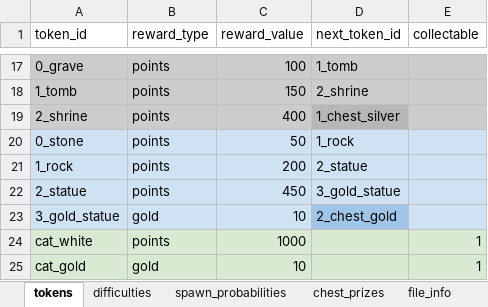
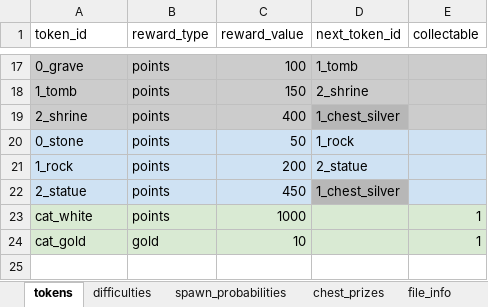
Before and after one commit to guillermoprados/tripleton, an Excel workbook: game_design/game_config.xlsx, sheet tokens, drawn as a sheet; only a part is shown, gaps mark what is left out; values as stored, in another font and other column widths than the file's, no borders; charts and pictures not drawn; the diff names each change by its address in the sheet, - before the commit and + after, or states it on an @@ line.

Commit message:
remove gold statue

```diff
--- a/game_design/game_config.xlsx (sheet tokens)
+++ b/game_design/game_config.xlsx (sheet tokens)
-D22 (next_token_id): 3_gold_statue
+D22 (next_token_id): 1_chest_silver
-D22 fill: #CFE2F3
+D22 fill: #B7B7B7
-row 23: 3_gold_statue | gold | 10 | 2_chest_gold
```
Also changed, not shown: 6 other files.
